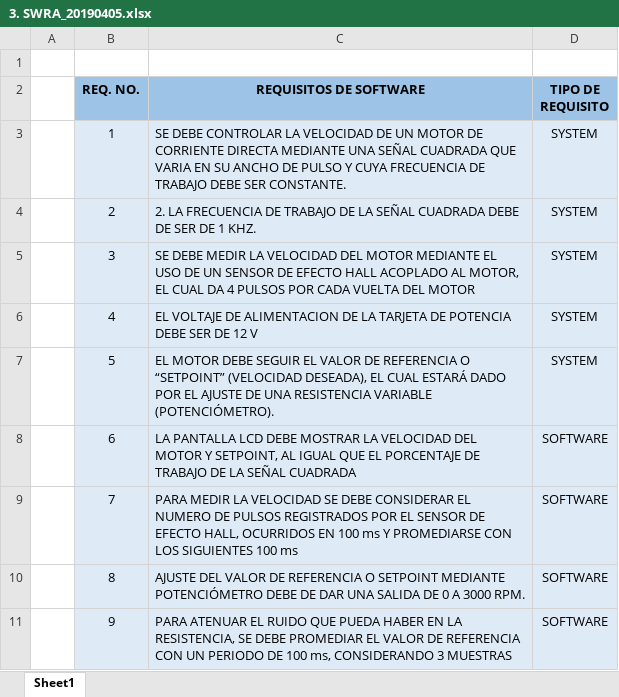
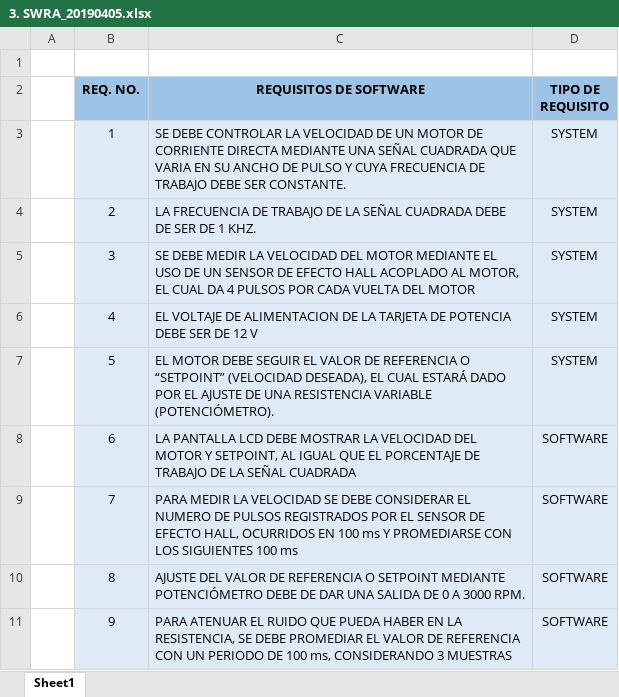
Before and after one commit to GabrielSolisMabe/Documentacion, an Excel workbook: 1) Requirements/3. SWRA_20190405.xlsx, sheet Sheet1, drawn as a sheet; only a part is shown; values as stored, in another font and other column widths than the file's, no borders; the diff names each change by its address in the sheet, - before the commit and + after, or states it on an @@ line.

```diff
--- a/1) Requirements/3. SWRA_20190405.xlsx (sheet Sheet1)
+++ b/1) Requirements/3. SWRA_20190405.xlsx (sheet Sheet1)
-C4 (REQUISITOS DE SOFTWARE): 2. LA FRECUENCIA…
+C4 (REQUISITOS DE SOFTWARE): LA FRECUENCIA…
```
Also changed, not shown: 1 other file.
